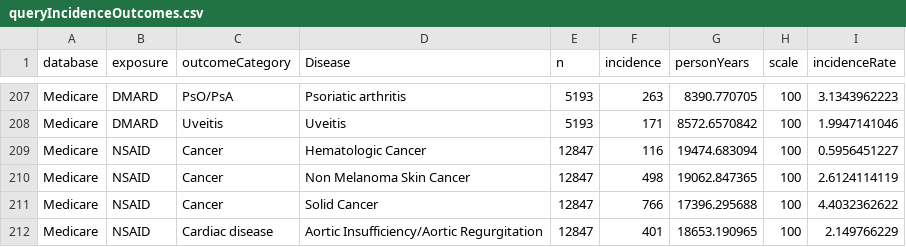
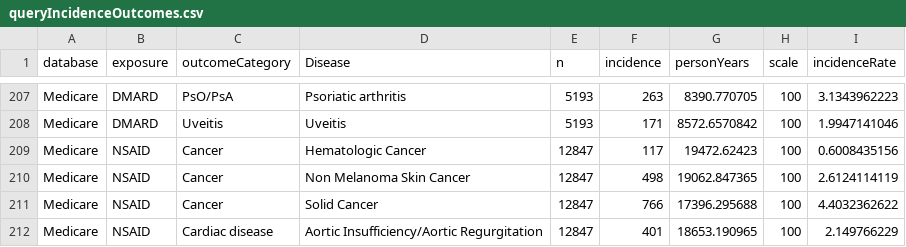
Before and after one commit to benjamin-chan/AS, a CSV file: data/processed/queryIncidenceOutcomes.csv, drawn as a sheet; only a part is shown, gaps mark what is left out.

```diff
--- a/data/processed/queryIncidenceOutcomes.csv
+++ b/data/processed/queryIncidenceOutcomes.csv
@@ -208,3 +208,3 @@ Medicare,DMARD,PsO/PsA,Psoriatic arthritis,5193,263,8390.770705,100,3.1343962223
 Medicare,DMARD,Uveitis,Uveitis,5193,171,8572.6570842,100,1.9947141046
-Medicare,NSAID,Cancer,Hematologic Cancer,12847,116,19474.683094,100,0.5956451227
+Medicare,NSAID,Cancer,Hematologic Cancer,12847,117,19472.62423,100,0.6008435156
 Medicare,NSAID,Cancer,Non Melanoma Skin Cancer,12847,498,19062.847365,100,2.6124114119
```
Also changed, not shown: data/processed/contentsSourceDatasets_std_SABR.csv, data/processed/contentsWorkingDatasets.csv, 32 other files.
